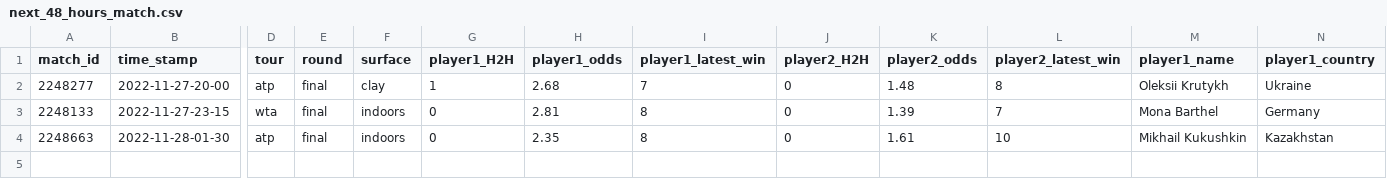
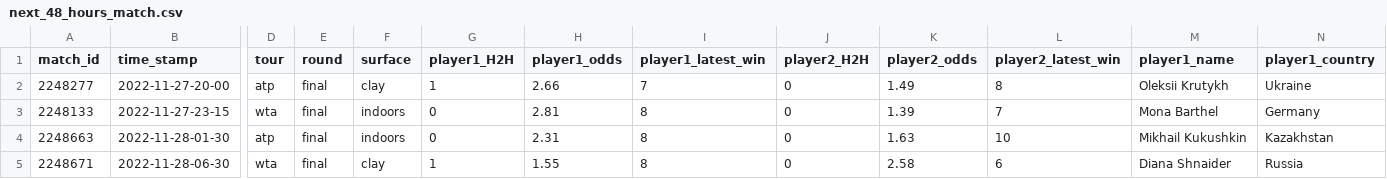
Before and after one commit to ebijun1007/tennis_all_tour_scraper, a CSV file: data/next_48_hours_match.csv, drawn as a sheet; only a part is shown, gaps mark what is left out; rows hold the shown columns only; the diff names each change by its address in the sheet, - before the commit and + after, or states it on an @@ line.

Commit message:
Update Match Schedules

```diff
--- a/data/next_48_hours_match.csv
+++ b/data/next_48_hours_match.csv
-H2 (player1_odds): 2.68
+H2 (player1_odds): 2.66
-K2 (player2_odds): 1.48
+K2 (player2_odds): 1.49
-H4 (player1_odds): 2.35
+H4 (player1_odds): 2.31
-K4 (player2_odds): 1.61
+K4 (player2_odds): 1.63
+row 5: 2248671 | 2022-11-28-06-30 | wta | final | clay | 1 | 1.55 | 8 | 0 | 2.58 | 6 | Diana Shnaider | Russia
```
